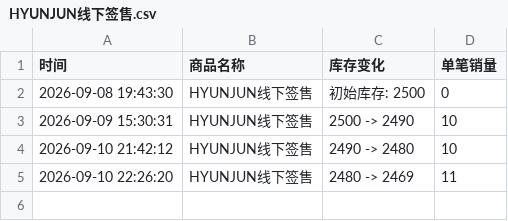
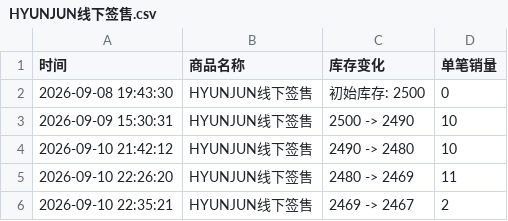
Before and after one commit to Juineii/nouera_md0910, a CSV file: HYUNJUN线下签售.csv, drawn as a sheet.

Commit message:
自动更新数据 2026-09-10 22:36:27

```diff
--- a/HYUNJUN线下签售.csv
+++ b/HYUNJUN线下签售.csv
@@ -5 +5,2 @@
 2026-09-10 22:26:20,HYUNJUN线下签售,2480 -> 2469,11
+2026-09-10 22:35:21,HYUNJUN线下签售,2469 -> 2467,2
```
